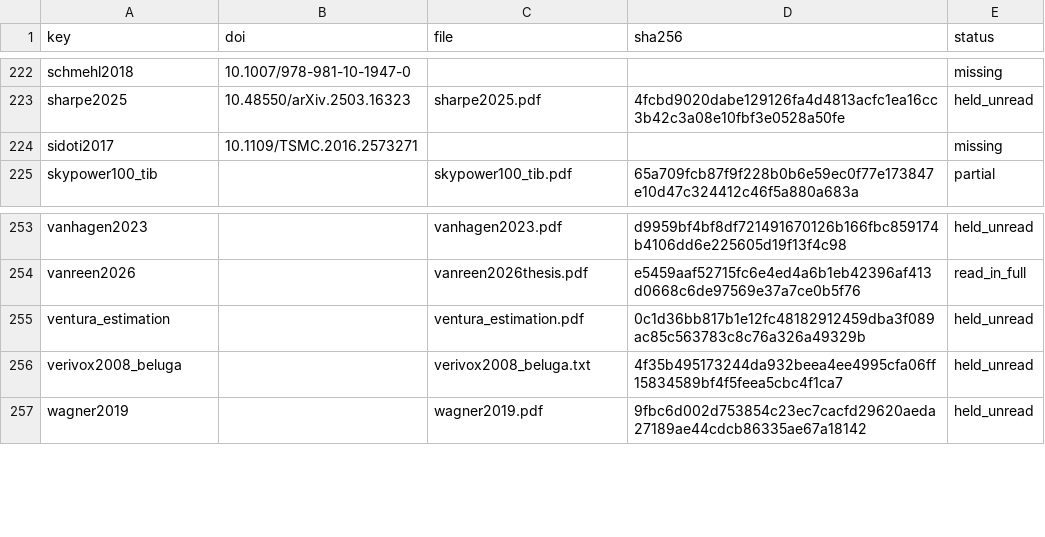
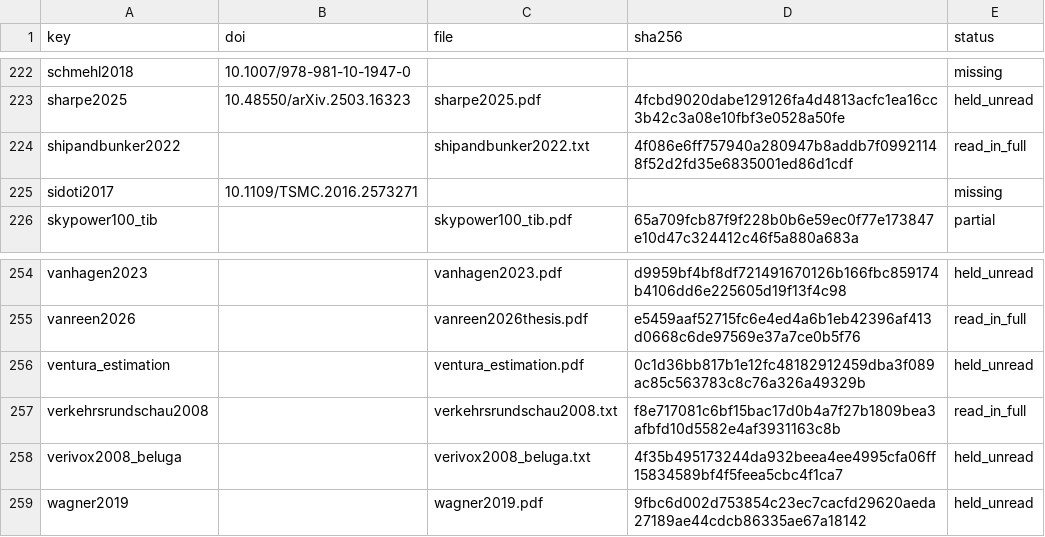
Before and after one commit to 1-Bart-1/WindShipOpt.jl, a CSV file: paper/sources.csv, drawn as a sheet; only a part is shown, gaps mark what is left out.

```diff
--- a/paper/sources.csv
+++ b/paper/sources.csv
@@ -223,2 +223,3 @@ schmehl2018,10.1007/978-981-10-1947-0,,,missing
 sharpe2025,10.48550/arXiv.2503.16323,sharpe2025.pdf,4fcbd9020dabe129126fa4d4813acfc1ea16cc3b42c3a08e10fbf3e0528a50fe,held_unread
+shipandbunker2022,,shipandbunker2022.txt,4f086e6ff757940a280947b8addb7f09921148f52d2fd35e6835001ed86d1cdf,read_in_full
 sidoti2017,10.1109/TSMC.2016.2573271,,,missing
@@ -255,2 +256,3 @@ vanreen2026,,vanreen2026thesis.pdf,e5459aaf52715fc6e4ed4a6b1eb42396af413d0668c6d
 ventura_estimation,,ventura_estimation.pdf,0c1d36bb817b1e12fc48182912459dba3f089ac85c563783c8c76a326a49329b,held_unread
+verkehrsrundschau2008,,verkehrsrundschau2008.txt,f8e717081c6bf15bac17d0b4a7f27b1809bea3afbfd10d5582e4af3931163c8b,read_in_full
 verivox2008_beluga,,verivox2008_beluga.txt,4f35b495173244da932beea4ee4995cfa06ff15834589bf4f5feea5cbc4f1ca7,held_unread
```
Also changed, not shown: 11 other files.
